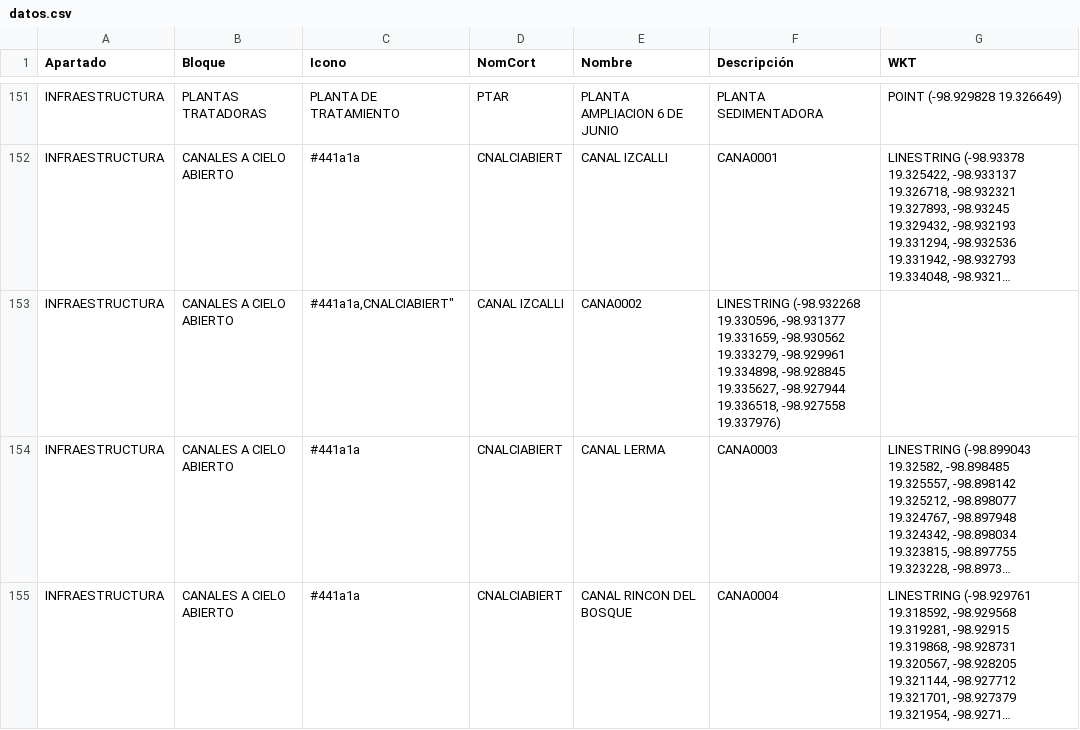
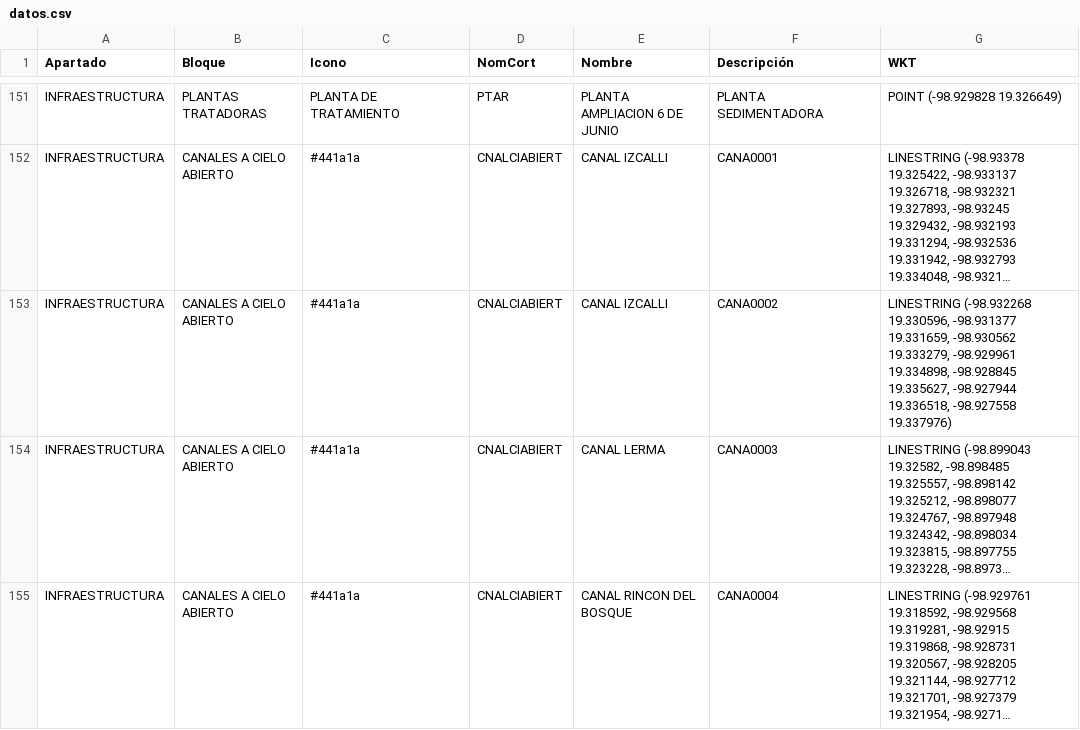
Before and after one commit to InnoTEC-OPDAPASIxtapaluca/conagua_drenaje26, a CSV file: datos.csv, drawn as a sheet; only a part is shown, gaps mark what is left out; long unchanged cells end in …; the diff names each change by its address in the sheet, - before the commit and + after, or states it on an @@ line.

Commit message:
Fix formatting issues in datos.csv

```diff
--- a/datos.csv
+++ b/datos.csv
-C153 (Icono): #441a1a,CNALCIABIERT"
+C153 (Icono): #441a1a
-D153 (NomCort): CANAL IZCALLI
+D153 (NomCort): CNALCIABIERT
-E153 (Nombre): CANA0002
+E153 (Nombre): CANAL IZCALLI
-F153 (Descripción): LINESTRING (-98.932268 19.330596, -98.931377 19.331659, -98.930562 19.333279, -98.929961 19.334898, -98.928845 19.335627, -98.927944 19.336518, -98.927558 19.337976)
+F153 (Descripción): CANA0002
-G153 (WKT): (empty)
+G153 (WKT): LINESTRING (-98.932268 19.330596, -98.931377 19.331659, -98.930562 19.333279, -98.929961 19.334898, -98.928845 19.335627, -98.927944 19.336518, -98.927558 19.337976)
```
